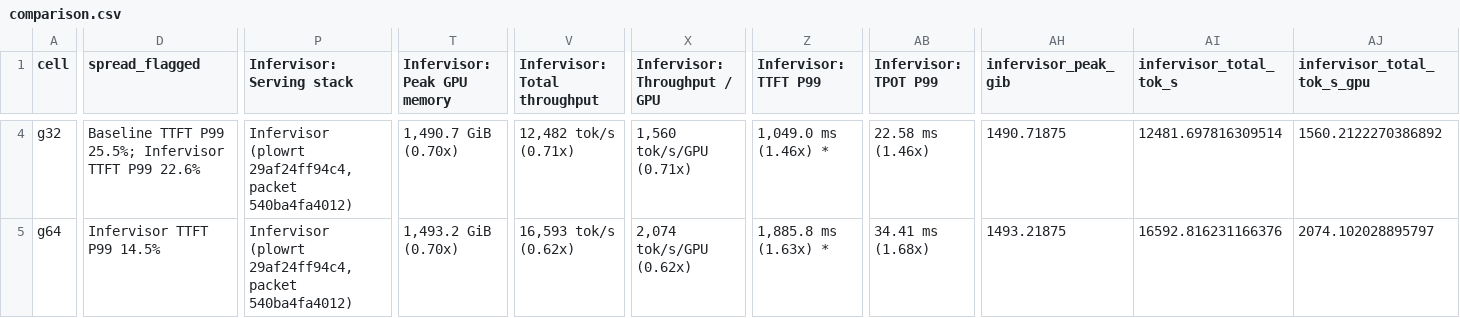
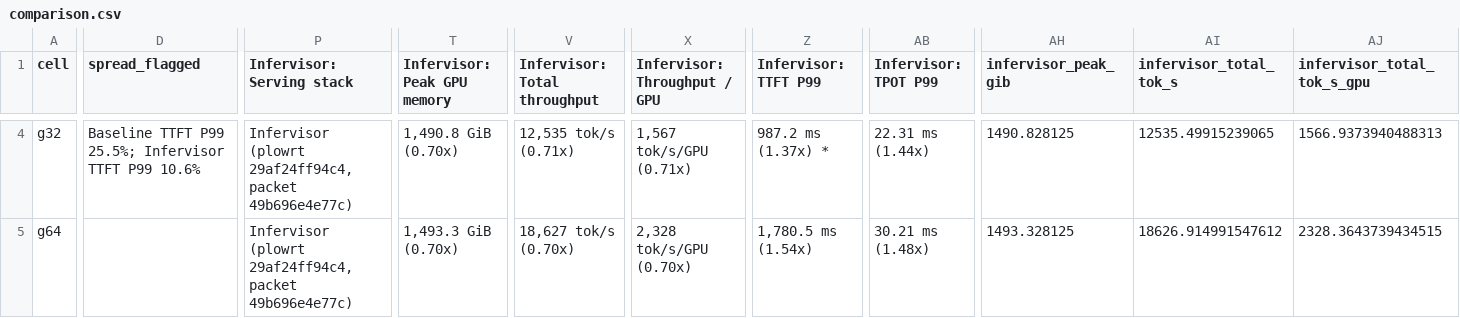
Before and after one commit to infervisor/plow, a CSV file: docs/bringup/results/glm53flash-mi350x-2026-10-12/isl1024/comparison.csv, drawn as a sheet; only a part is shown, gaps mark what is left out; the diff covers the shown part only; the diff names each change by its address in the sheet, - before the commit and + after, or states it on an @@ line.

```diff
--- a/docs/bringup/results/glm53flash-mi350x-2026-10-12/isl1024/comparison.csv
+++ b/docs/bringup/results/glm53flash-mi350x-2026-10-12/isl1024/comparison.csv
-D4 (spread_flagged): …TTFT P99 22.6%
+D4 (spread_flagged): …TTFT P99 10.6%
-P4:P5 (Infervisor: Serving stack): …29af24ff94c4, packet 540ba4fa4012)
+P4:P5 (Infervisor: Serving stack): …29af24ff94c4, packet 49b696e4e77c)
-T4 (Infervisor: Peak GPU memory): 1,490.7 GiB (0.70x)
+T4 (Infervisor: Peak GPU memory): 1,490.8 GiB (0.70x)
-V4 (Infervisor: Total throughput): 12,482 tok/s (0.71x)
+V4 (Infervisor: Total throughput): 12,535 tok/s (0.71x)
-X4 (Infervisor: Throughput / GPU): 1,560 tok/s/GPU (0.71x)
+X4 (Infervisor: Throughput / GPU): 1,567 tok/s/GPU (0.71x)
-Z4 (Infervisor: TTFT P99): 1,049.0 ms (1.46x) *
+Z4 (Infervisor: TTFT P99): 987.2 ms (1.37x) *
-AB4 (Infervisor: TPOT P99): 22.58 ms (1.46x)
+AB4 (Infervisor: TPOT P99): 22.31 ms (1.44x)
-AH4 (infervisor_peak_gib): 1490.71875
+AH4 (infervisor_peak_gib): 1490.828125
-AI4 (infervisor_total_tok_s): 12481.697816309514
+AI4 (infervisor_total_tok_s): 12535.49915239065
-AJ4 (infervisor_total_tok_s_gpu): 1560.2122270386892
+AJ4 (infervisor_total_tok_s_gpu): 1566.9373940488313
-D5 (spread_flagged): Infervisor TTFT P99 14.5%
+D5 (spread_flagged): (empty)
-T5 (Infervisor: Peak GPU memory): 1,493.2 GiB (0.70x)
+T5 (Infervisor: Peak GPU memory): 1,493.3 GiB (0.70x)
-V5 (Infervisor: Total throughput): 16,593 tok/s (0.62x)
+V5 (Infervisor: Total throughput): 18,627 tok/s (0.70x)
-X5 (Infervisor: Throughput / GPU): 2,074 tok/s/GPU (0.62x)
+X5 (Infervisor: Throughput / GPU): 2,328 tok/s/GPU (0.70x)
-Z5 (Infervisor: TTFT P99): 1,885.8 ms (1.63x) *
+Z5 (Infervisor: TTFT P99): 1,780.5 ms (1.54x)
-AB5 (Infervisor: TPOT P99): 34.41 ms (1.68x)
+AB5 (Infervisor: TPOT P99): 30.21 ms (1.48x)
-AH5 (infervisor_peak_gib): 1493.21875
+AH5 (infervisor_peak_gib): 1493.328125
-AI5 (infervisor_total_tok_s): 16592.816231166376
+AI5 (infervisor_total_tok_s): 18626.914991547612
-AJ5 (infervisor_total_tok_s_gpu): 2074.102028895797
+AJ5 (infervisor_total_tok_s_gpu): 2328.3643739434515
```
Also changed, not shown: 62 edited cells elsewhere in this file, docs/bringup/results/glm53flash-mi350x-2026-10-12/comparison.csv, docs/bringup/results/glm53flash-mi350x-2026-10-12/isl16384/comparison.csv, 17 other files.
